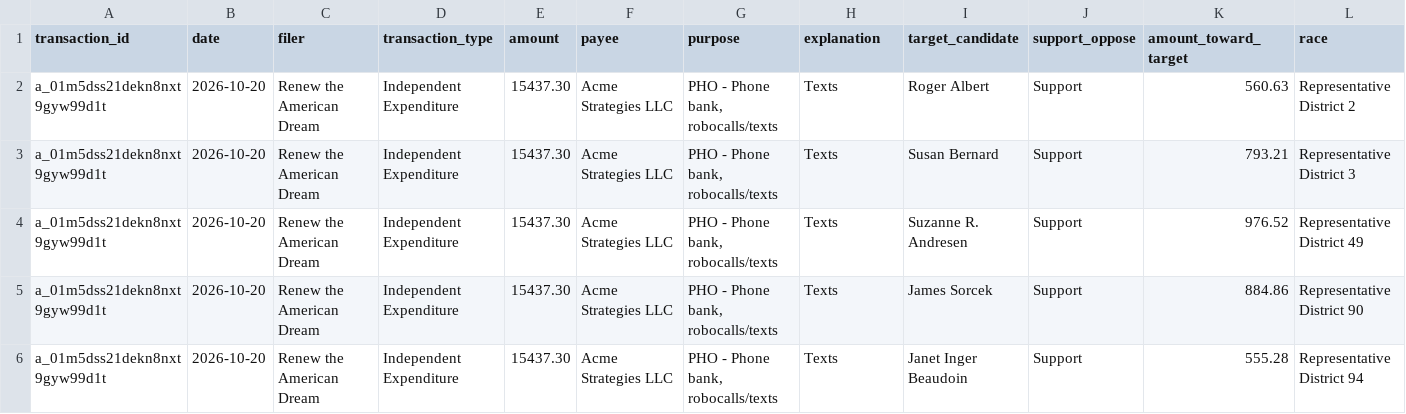
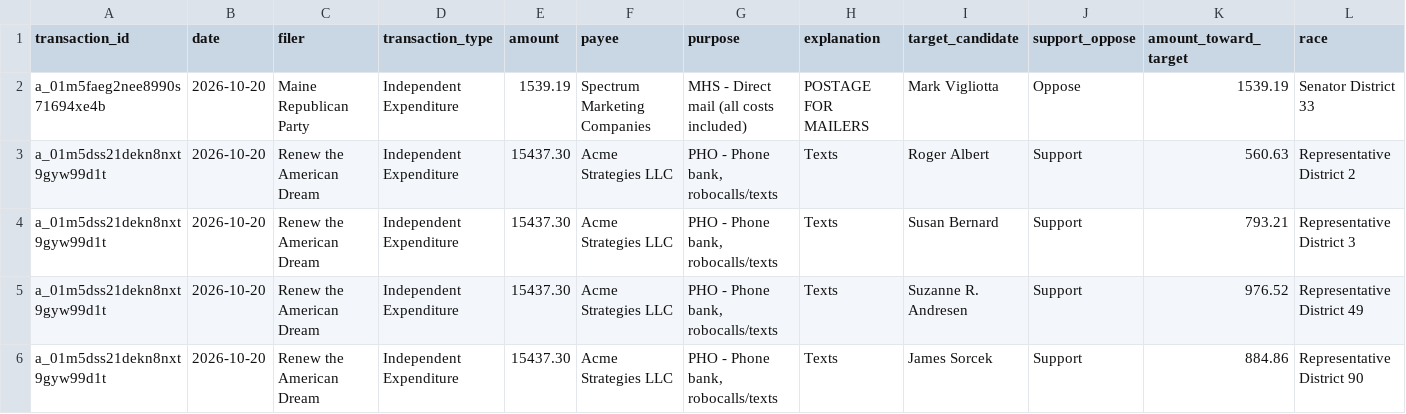
Before and after one commit to wsfp/maine-ie-tracker, a CSV file: ie_tracker.csv, drawn as a sheet; only a part is shown; the shorter side is filled out with more unchanged rows; rows hold the shown columns only; the diff names each change by its address in the sheet, - before the commit and + after, or states it on an @@ line.

```diff
--- a/ie_tracker.csv
+++ b/ie_tracker.csv
+row 2: a_01m5faeg2nee8990s71694xe4b | 2026-10-20 | Maine Republican Party | Independent Expenditure | 1539.19 | Spectrum Marketing Companies | MHS - Direct mail (all costs included) | POSTAGE FOR MAILERS | Mark Vigliotta | Oppose | 1539.19 | Senator District 33
```
